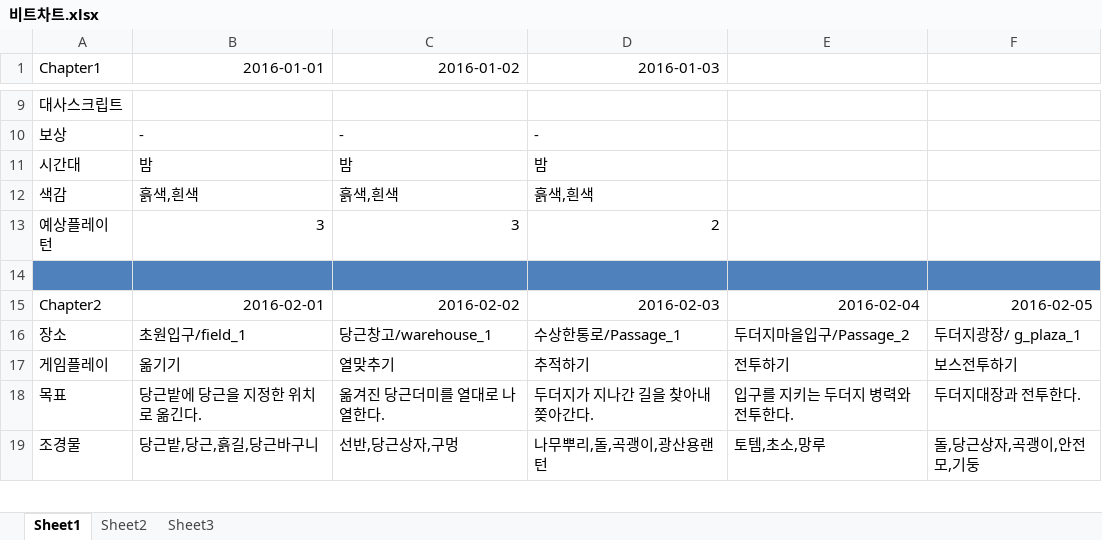
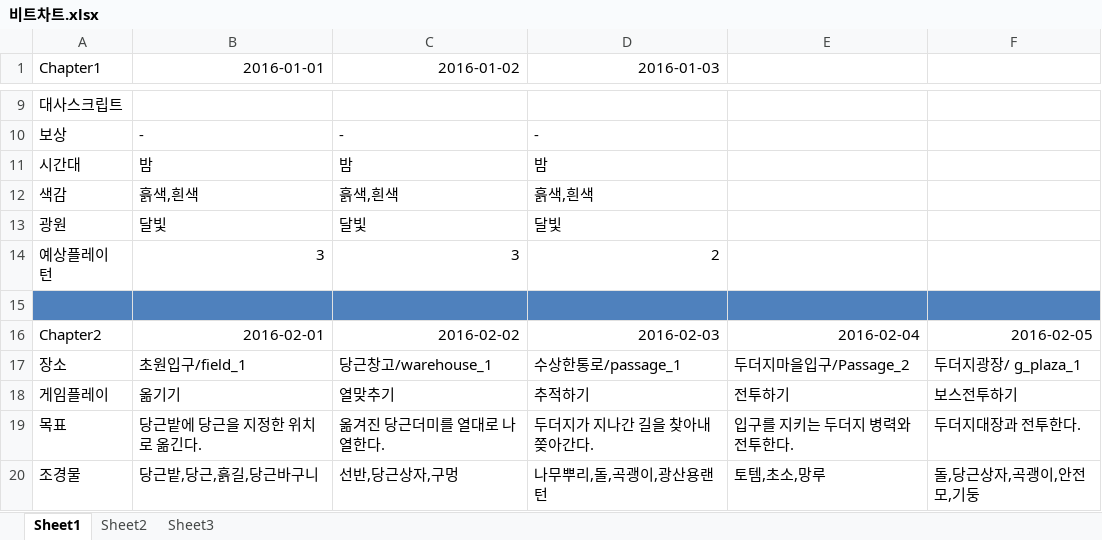
Before and after one commit to JinsooLee-Testing/aww, an Excel workbook: 기획문서/비트차트.xlsx, sheet Sheet1, drawn as a sheet; only a part is shown, gaps mark what is left out; values as stored, in another font and other column widths than the file's, no borders; addresses are those after the commit; the diff covers the shown part only; the diff names each change by its address in the sheet, - before the commit and + after, or states it on an @@ line.

```diff
--- a/기획문서/비트차트.xlsx (sheet Sheet1)
+++ b/기획문서/비트차트.xlsx (sheet Sheet1)
+row 13: 광원 | 달빛 | 달빛 | 달빛
-D17 (2016-01-03): 수상한통로/Passage_1
+D17 (2016-01-03): 수상한통로/passage_1
```
Also changed, not shown: 41 added rows, 8 removed rows, 6 edited cells and cell formats elsewhere in this sheet.
